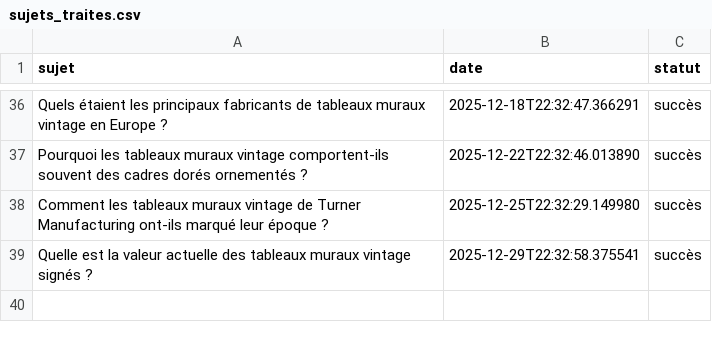
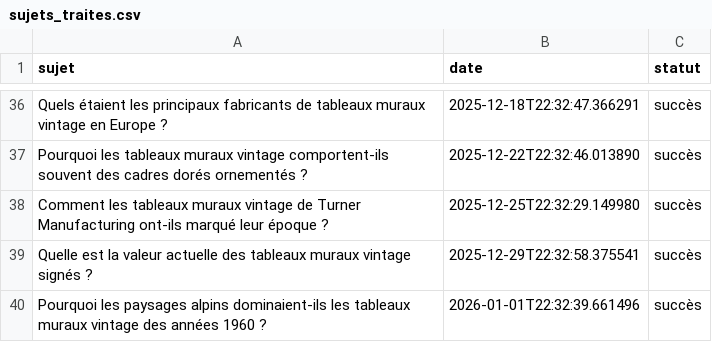
Before and after one commit to Metalosmose21/Vintage-1, a CSV file: sujets_traites.csv, drawn as a sheet; only a part is shown, gaps mark what is left out.

```diff
--- a/sujets_traites.csv
+++ b/sujets_traites.csv
@@ -39 +39,2 @@ Comment les tableaux muraux vintage de Turner Manufacturing ont-ils marqué leur
 Quelle est la valeur actuelle des tableaux muraux vintage signés ?,2025-12-29T22:32:58.375541,succès
+Pourquoi les paysages alpins dominaient-ils les tableaux muraux vintage des années 1960 ?,2026-01-01T22:32:39.661496,succès
```
Also changed, not shown: sujets.csv.
